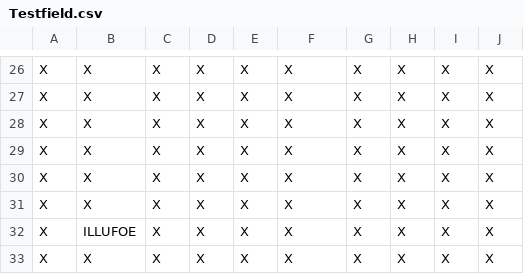
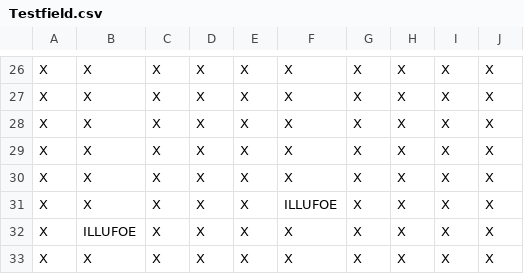
Before and after one commit to ZenShouko/JRPG-Solution, a CSV file: JRPG-Project/Levels/Testfield.csv, drawn as a sheet; only a part is shown, gaps mark what is left out.

Commit message:
Collision with foe triggers a battle
This concludes the Startup of the project. A map can be created. Player can move correctly. Foes move correctly. Items can be collected. Foe's can detect the player and start chasing them.

```diff
--- a/JRPG-Project/Levels/Testfield.csv
+++ b/JRPG-Project/Levels/Testfield.csv
@@ -30,3 +30,3 @@ X;X;X;X;X;X;X;X;X;X
 X;X;X;X;X;X;X;X;X;X
-X;X;X;X;X;X;X;X;X;X
+X;X;X;X;X;ILLUFOE;X;X;X;X
 X;ILLUFOE;X;X;X;X;X;X;X;X
```
Also changed, not shown: JRPG-Project/bin/Debug/Levels/Testfield.csv, 13 other files.
